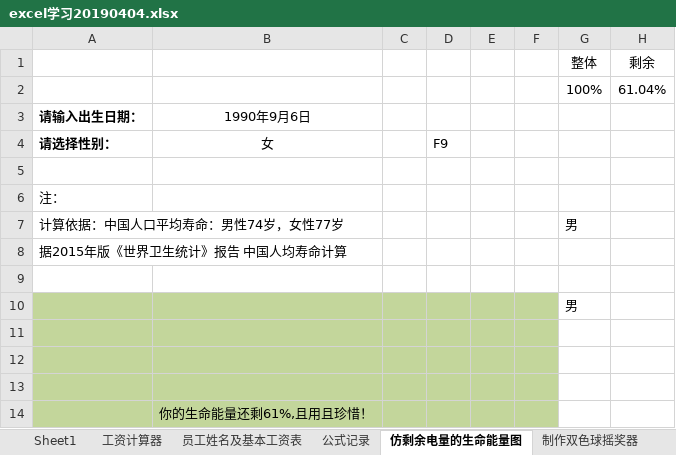
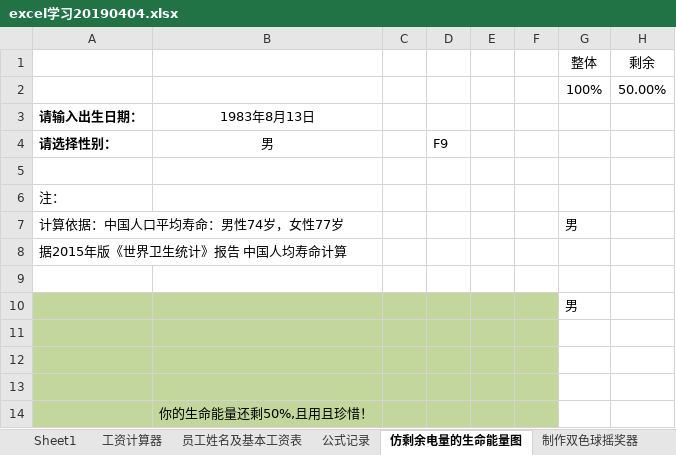
Before and after one commit to zydemo/zydemo.github.io, an Excel workbook: public/excel/excel学习20190404.xlsx, sheet 仿剩余电量的生命能量图, drawn as a sheet; values as stored, in another font and other column widths than the file's, no borders; charts and pictures not drawn; the diff names each change by its address in the sheet, - before the commit and + after, or states it on an @@ line.

```diff
--- a/public/excel/excel学习20190404.xlsx (sheet 仿剩余电量的生命能量图)
+++ b/public/excel/excel学习20190404.xlsx (sheet 仿剩余电量的生命能量图)
-H2 (剩余): 61.04%
+H2 (剩余): 50.00%
-B3: 1990年9月6日
+B3: 1983年8月13日
-B4: 女
+B4: 男
-B14: 你的生命能量还剩61%,且用且珍惜！
+B14: 你的生命能量还剩50%,且用且珍惜！
```
Also changed, not shown: sheet 制作双色球摇奖器, sheet 公式记录, charts or pictures.
